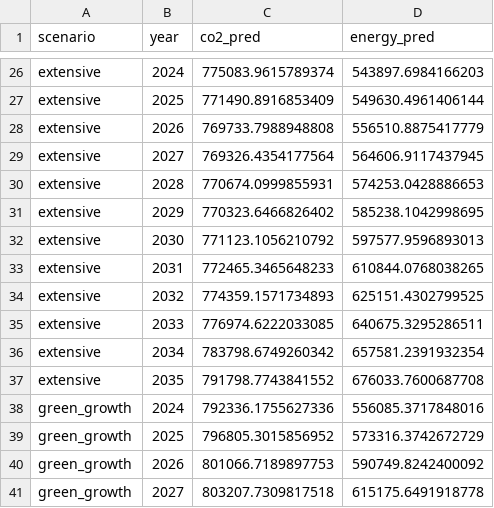
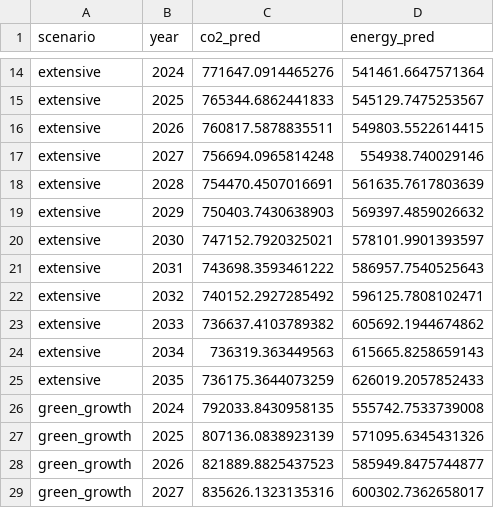
Before and after one commit to fallingsnow1111/TJJM, a CSV file: Code/STIRPAT/output/scenario_forecast/scenario_forecast_national.csv, drawn as a sheet; only a part is shown, gaps mark what is left out; addresses are those after the commit; the diff covers the shown part only; the diff names each change by its address in the sheet, - before the commit and + after, or states it on an @@ line.

```diff
--- a/Code/STIRPAT/output/scenario_forecast/scenario_forecast_national.csv
+++ b/Code/STIRPAT/output/scenario_forecast/scenario_forecast_national.csv
-C14 (co2_pred): 775083.9615789374
+C14 (co2_pred): 771647.0914465276
-D14 (energy_pred): 543897.6984166203
+D14 (energy_pred): 541461.6647571364
-C15 (co2_pred): 771490.8916853409
+C15 (co2_pred): 765344.6862441833
-D15 (energy_pred): 549630.4961406144
+D15 (energy_pred): 545129.7475253567
-C16 (co2_pred): 769733.7988948808
+C16 (co2_pred): 760817.5878835511
-D16 (energy_pred): 556510.8875417779
+D16 (energy_pred): 549803.5522614415
-C17 (co2_pred): 769326.4354177564
+C17 (co2_pred): 756694.0965814248
-D17 (energy_pred): 564606.9117437945
+D17 (energy_pred): 554938.740029146
-C18 (co2_pred): 770674.0999855931
+C18 (co2_pred): 754470.4507016691
-D18 (energy_pred): 574253.0428886653
+D18 (energy_pred): 561635.7617803639
-C19 (co2_pred): 770323.6466826402
+C19 (co2_pred): 750403.7430638903
-D19 (energy_pred): 585238.1042998695
+D19 (energy_pred): 569397.4859026632
-C20 (co2_pred): 771123.1056210792
+C20 (co2_pred): 747152.7920325021
-D20 (energy_pred): 597577.9596893013
+D20 (energy_pred): 578101.9901393597
-C21 (co2_pred): 772465.3465648233
+C21 (co2_pred): 743698.3593461222
-D21 (energy_pred): 610844.0768038265
+D21 (energy_pred): 586957.7540525643
-C22 (co2_pred): 774359.1571734893
+C22 (co2_pred): 740152.2927285492
-D22 (energy_pred): 625151.4302799525
+D22 (energy_pred): 596125.7808102471
-C23 (co2_pred): 776974.6222033085
+C23 (co2_pred): 736637.4103789382
-D23 (energy_pred): 640675.3295286511
+D23 (energy_pred): 605692.1944674862
-C24 (co2_pred): 783798.6749260342
+C24 (co2_pred): 736319.363449563
-D24 (energy_pred): 657581.2391932354
+D24 (energy_pred): 615665.8258659143
-C25 (co2_pred): 791798.7743841552
+C25 (co2_pred): 736175.3644073259
-D25 (energy_pred): 676033.7600687708
+D25 (energy_pred): 626019.2057852433
-C26 (co2_pred): 792336.1755627336
+C26 (co2_pred): 792033.8430958135
-D26 (energy_pred): 556085.3717848016
+D26 (energy_pred): 555742.7533739008
-C27 (co2_pred): 796805.3015856952
+C27 (co2_pred): 807136.0838923139
-D27 (energy_pred): 573316.3742672729
+D27 (energy_pred): 571095.6345431326
-C28 (co2_pred): 801066.7189897753
+C28 (co2_pred): 821889.8825437523
-D28 (energy_pred): 590749.8242400092
+D28 (energy_pred): 585949.8475744877
-C29 (co2_pred): 803207.7309817518
+C29 (co2_pred): 835626.1323135316
-D29 (energy_pred): 615175.6491918778
+D29 (energy_pred): 600302.7362658017
```
Also changed, not shown: 12 removed rows and 64 edited cells elsewhere in this file, Code/STIRPAT/output/model/train_energy_reconstruction_detail.csv, Code/STIRPAT/output/model/valid_energy_reconstruction_detail.csv, 35 other files.
